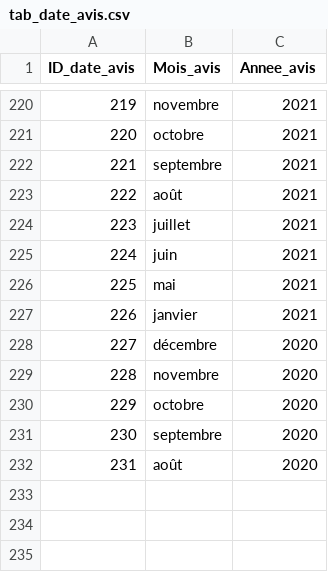
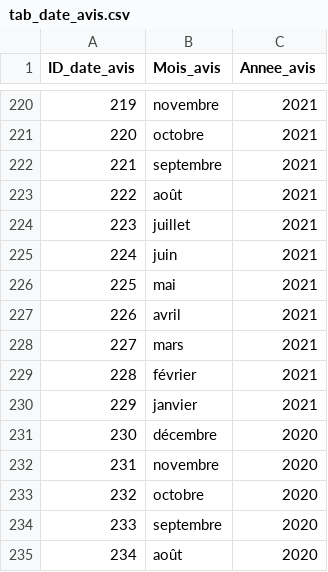
Before and after one commit to AntoGrd/Text-Mining-for-Disneyland, a CSV file: tables/tab_date_avis.csv, drawn as a sheet; only a part is shown, gaps mark what is left out; addresses are those after the commit; the diff covers the shown part only; the diff names each change by its address in the sheet, - before the commit and + after, or states it on an @@ line.

```diff
--- a/tables/tab_date_avis.csv
+++ b/tables/tab_date_avis.csv
+row 227: 226 | avril | 2021
+row 228: 227 | mars | 2021
+row 229: 228 | février | 2021
@@ column A (ID_date_avis) renumbered between rows 230 and 235 @@
```
Also changed, not shown: 35 added rows elsewhere in this file, tables/tab_date_sejour.csv, 2 other files.
